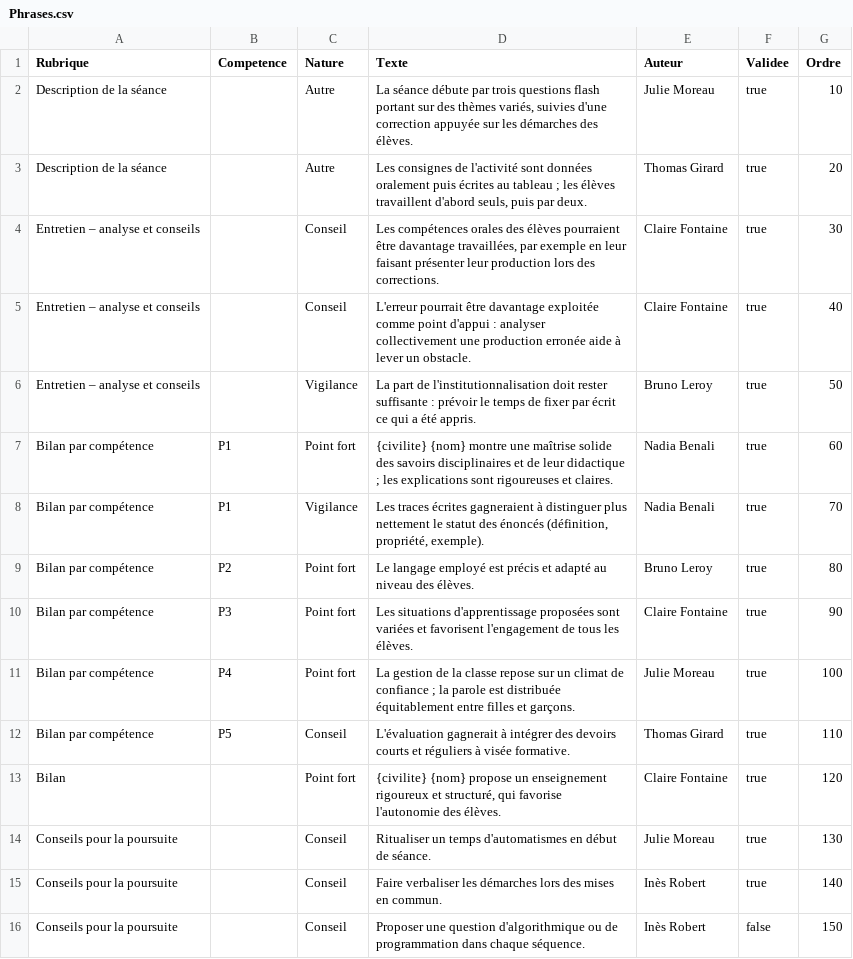
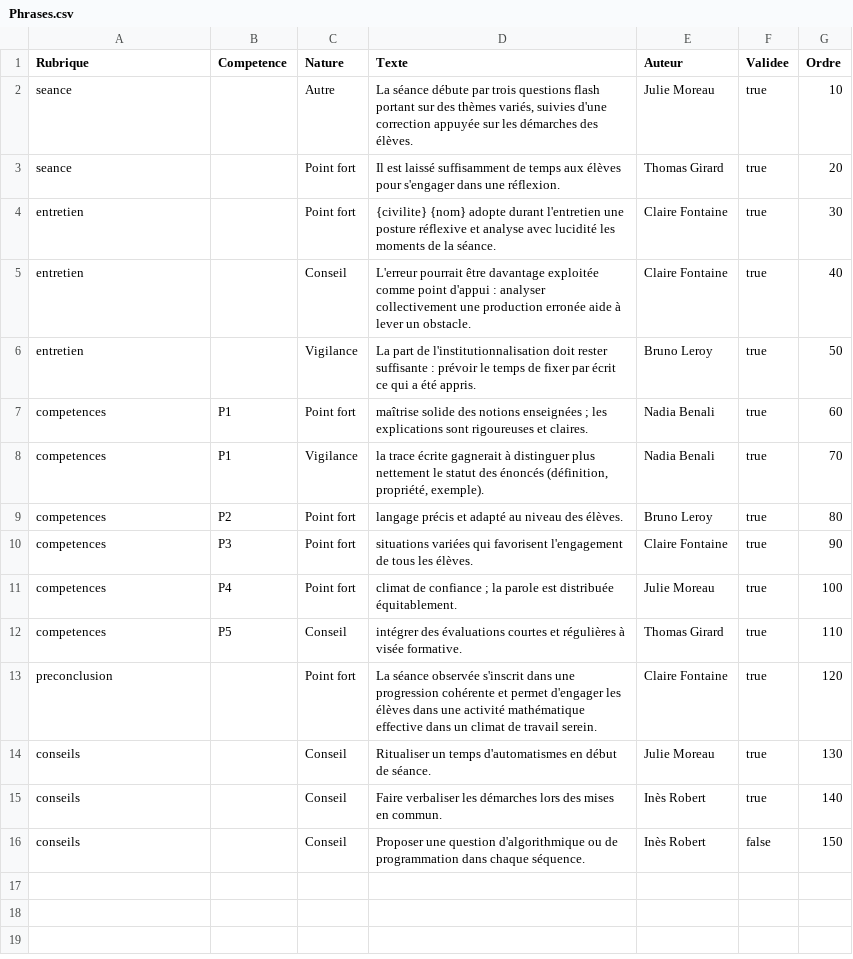
Before and after one commit to VPantaloni/grist-rapports-app, a CSV file: installation/donnees-exemple/Phrases.csv, drawn as a sheet.

```diff
--- a/installation/donnees-exemple/Phrases.csv
+++ b/installation/donnees-exemple/Phrases.csv
@@ -1,16 +1,16 @@
 Rubrique,Competence,Nature,Texte,Auteur,Validee,Ordre
-Description de la séance,,Autre,"La séance débute par trois questions flash portant sur des thèmes variés, suivies d'une correction appuyée sur les démarches des élèves.",Julie Moreau,true,10
-Description de la séance,,Autre,"Les consignes de l'activité sont données oralement puis écrites au tableau ; les élèves travaillent d'abord seuls, puis par deux.",Thomas Girard,true,20
-Entretien – analyse et conseils,,Conseil,"Les compétences orales des élèves pourraient être davantage travaillées, par exemple en leur faisant présenter leur production lors des corrections.",Claire Fontaine,true,30
-Entretien – analyse et conseils,,Conseil,L'erreur pourrait être davantage exploitée comme point d'appui : analyser collectivement une production erronée aide à lever un obstacle.,Claire Fontaine,true,40
-Entretien – analyse et conseils,,Vigilance,La part de l'institutionnalisation doit rester suffisante : prévoir le temps de fixer par écrit ce qui a été appris.,Bruno Leroy,true,50
-Bilan par compétence,P1,Point fort,{civilite} {nom} montre une maîtrise solide des savoirs disciplinaires et de leur didactique ; les explications sont rigoureuses et claires.,Nadia Benali,true,60
-Bilan par compétence,P1,Vigilance,"Les traces écrites gagneraient à distinguer plus nettement le statut des énoncés (définition, propriété, exemple).",Nadia Benali,true,70
-Bilan par compétence,P2,Point fort,Le langage employé est précis et adapté au niveau des élèves.,Bruno Leroy,true,80
-Bilan par compétence,P3,Point fort,Les situations d'apprentissage proposées sont variées et favorisent l'engagement de tous les élèves.,Claire Fontaine,true,90
-Bilan par compétence,P4,Point fort,La gestion de la classe repose sur un climat de confiance ; la parole est distribuée équitablement entre filles et garçons.,Julie Moreau,true,100
-Bilan par compétence,P5,Conseil,L'évaluation gagnerait à intégrer des devoirs courts et réguliers à visée formative.,Thomas Girard,true,110
-Bilan,,Point fort,"{civilite} {nom} propose un enseignement rigoureux et structuré, qui favorise l'autonomie des élèves.",Claire Fontaine,true,120
-Conseils pour la poursuite,,Conseil,Ritualiser un temps d'automatismes en début de séance.,Julie Moreau,true,130
-Conseils pour la poursuite,,Conseil,Faire verbaliser les démarches lors des mises en commun.,Inès Robert,true,140
-Conseils pour la poursuite,,Conseil,Proposer une question d'algorithmique ou de programmation dans chaque séquence.,Inès Robert,false,150
+seance,,Autre,"La séance débute par trois questions flash portant sur des thèmes variés, suivies d'une correction appuyée sur les démarches des élèves.",Julie Moreau,true,10
+seance,,Point fort,Il est laissé suffisamment de temps aux élèves pour s'engager dans une réflexion.,Thomas Girard,true,20
+entretien,,Point fort,{civilite} {nom} adopte durant l'entretien une posture réflexive et analyse avec lucidité les moments de la séance.,Claire Fontaine,true,30
+entretien,,Conseil,L'erreur pourrait être davantage exploitée comme point d'appui : analyser collectivement une production erronée aide à lever un obstacle.,Claire Fontaine,true,40
+entretien,,Vigilance,La part de l'institutionnalisation doit rester suffisante : prévoir le temps de fixer par écrit ce qui a été appris.,Bruno Leroy,true,50
+competences,P1,Point fort,maîtrise solide des notions enseignées ; les explications sont rigoureuses et claires.,Nadia Benali,true,60
+competences,P1,Vigilance,"la trace écrite gagnerait à distinguer plus nettement le statut des énoncés (définition, propriété, exemple).",Nadia Benali,true,70
+competences,P2,Point fort,langage précis et adapté au niveau des élèves.,Bruno Leroy,true,80
+competences,P3,Point fort,situations variées qui favorisent l'engagement de tous les élèves.,Claire Fontaine,true,90
+competences,P4,Point fort,climat de confiance ; la parole est distribuée équitablement.,Julie Moreau,true,100
+competences,P5,Conseil,intégrer des évaluations courtes et régulières à visée formative.,Thomas Girard,true,110
+preconclusion,,Point fort,La séance observée s'inscrit dans une progression cohérente et permet d'engager les élèves dans une activité mathématique effective dans un climat de travail serein.,Claire Fontaine,true,120
+conseils,,Conseil,Ritualiser un temps d'automatismes en début de séance.,Julie Moreau,true,130
+conseils,,Conseil,Faire verbaliser les démarches lors des mises en commun.,Inès Robert,true,140
+conseils,,Conseil,Proposer une question d'algorithmique ou de programmation dans chaque séquence.,Inès Robert,false,150
```
Also changed, not shown: installation/donnees-exemple/Competences_MD.csv, installation/donnees-exemple/Parametres.csv, 12 other files.
